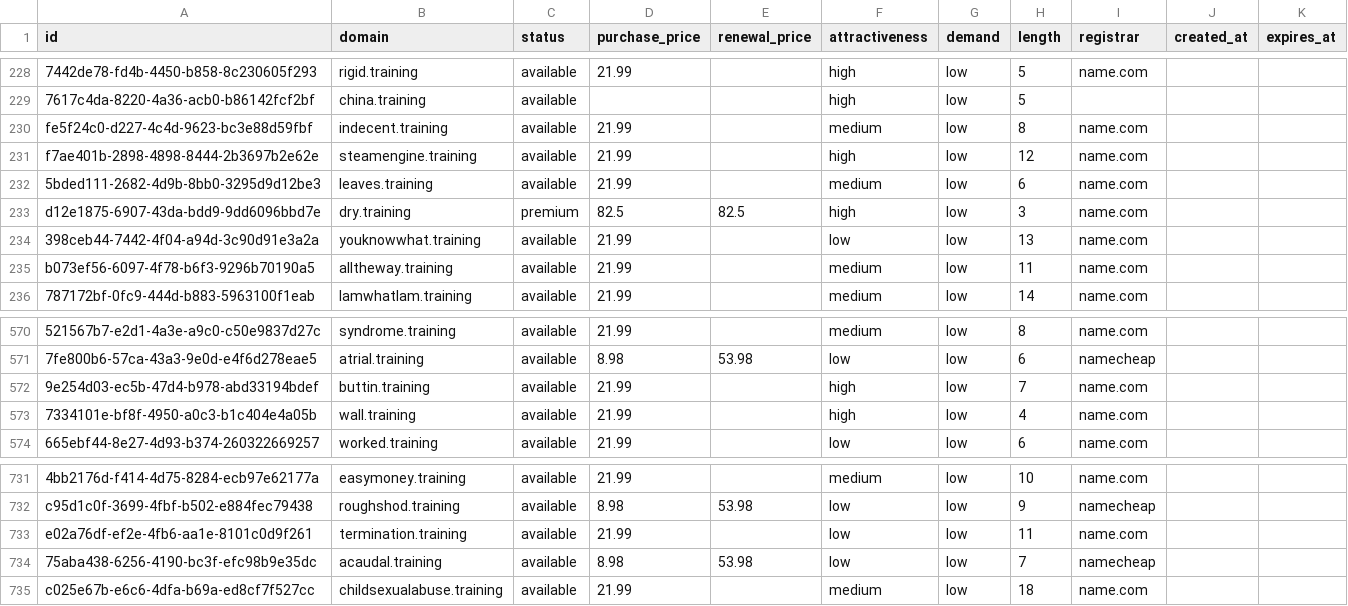
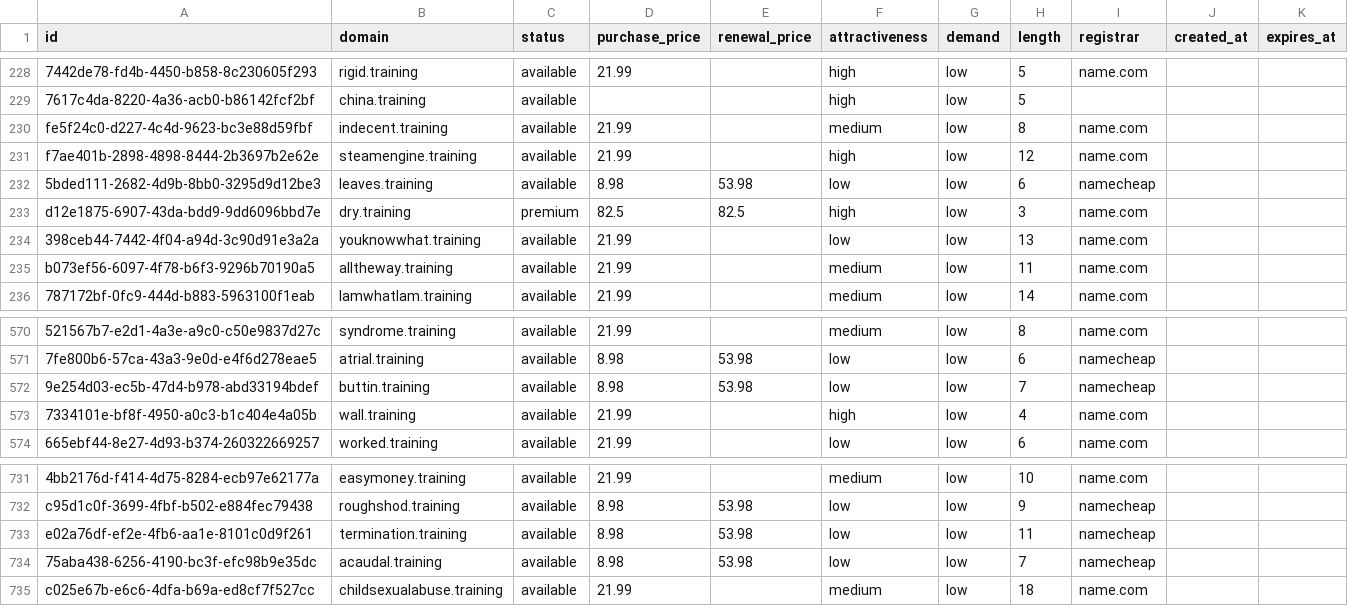
Before and after one commit to UniqueDomains/training-oneword-domains, a CSV file: training.csv, drawn as a sheet; only a part is shown, gaps mark what is left out; the diff names each change by its address in the sheet, - before the commit and + after, or states it on an @@ line.

Commit message:
Domains update

```diff
--- a/training.csv
+++ b/training.csv
-D232 (purchase_price): 21.99
+D232 (purchase_price): 8.98
-E232 (renewal_price): (empty)
+E232 (renewal_price): 53.98
-F232 (attractiveness): medium
+F232 (attractiveness): low
-I232 (registrar): name.com
+I232 (registrar): namecheap
-D572 (purchase_price): 21.99
+D572 (purchase_price): 8.98
-E572 (renewal_price): (empty)
+E572 (renewal_price): 53.98
-F572 (attractiveness): high
+F572 (attractiveness): low
-I572 (registrar): name.com
+I572 (registrar): namecheap
-D733 (purchase_price): 21.99
+D733 (purchase_price): 8.98
-E733 (renewal_price): (empty)
+E733 (renewal_price): 53.98
-I733 (registrar): name.com
+I733 (registrar): namecheap
```
Also changed, not shown: 4 other files.
